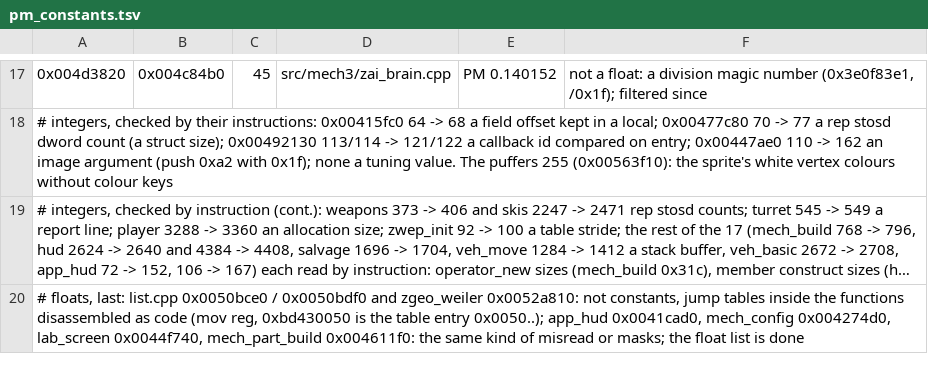
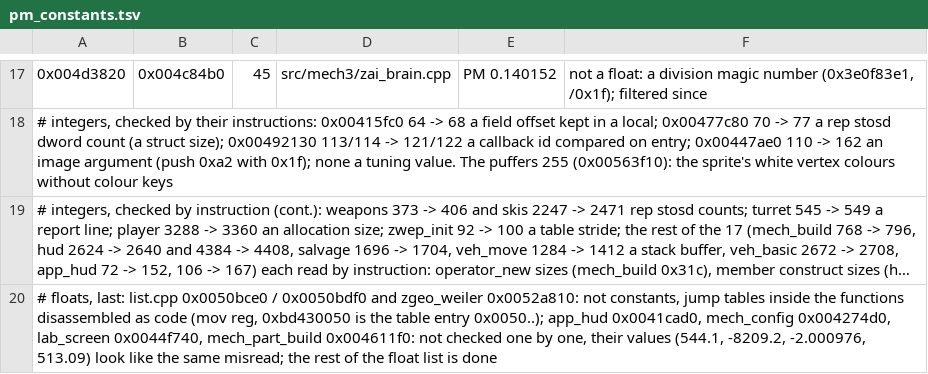
Before and after one commit to telltaleatheist/mw3-re, a TSV file: tools/analysis/pm_constants.tsv, drawn as a sheet; only a part is shown, gaps mark what is left out; long unchanged cells end in …; the diff names each change by its address in the sheet, - before the commit and + after, or states it on an @@ line.

Commit message:
PM audit constants: four odd float values marked as not checked

```diff
--- a/tools/analysis/pm_constants.tsv
+++ b/tools/analysis/pm_constants.tsv
-A20: …mech_part_build 0x004611f0: the same kind of misread or masks; the float…
+A20: …mech_part_build 0x004611f0: not checked one by one, their values (544.1, -8209.2, -2.000976, 513.09) look like the same misread; the rest of the float…
```
